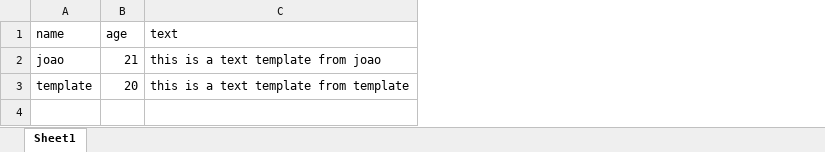
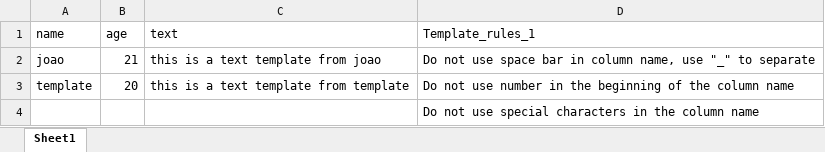
Before and after one commit to joaofranciscoguarda/generate_word_template_from_excel, an Excel workbook: Template Excel.xlsx, sheet Sheet1, drawn as a sheet; values as stored, in another font and other column widths than the file's, no borders; table styles not drawn; the diff names each change by its address in the sheet, - before the commit and + after, or states it on an @@ line.

Commit message:
Fix: Better column name rules, stop conflicting with opened word or excel file because of the temporary files, number now are rounded to 2 decimal places

```diff
--- a/Template Excel.xlsx (sheet Sheet1)
+++ b/Template Excel.xlsx (sheet Sheet1)
+column D (Template_rules_1), rows 2-3: Do not use space bar in column name, use "_" to separate | Do not use number in the beginning of the column name
+row 4:  |  |  | Do not use special characters in the column name
```
Also changed, not shown: 3 other files.
